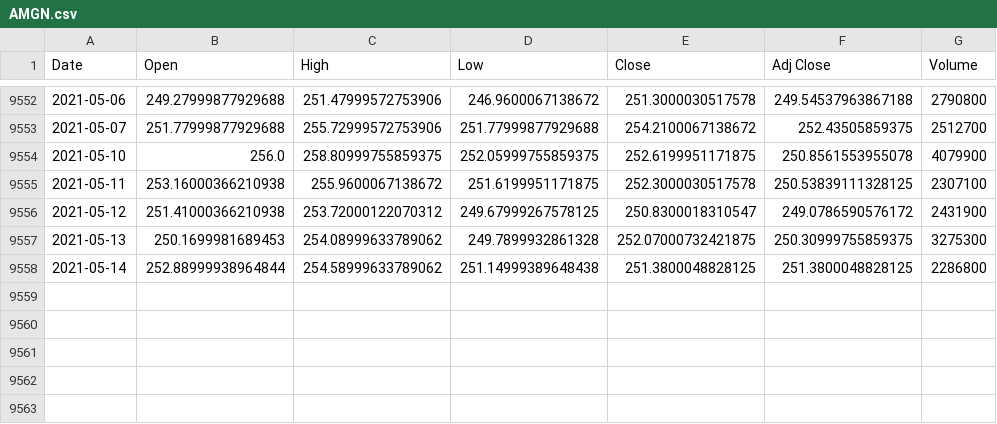
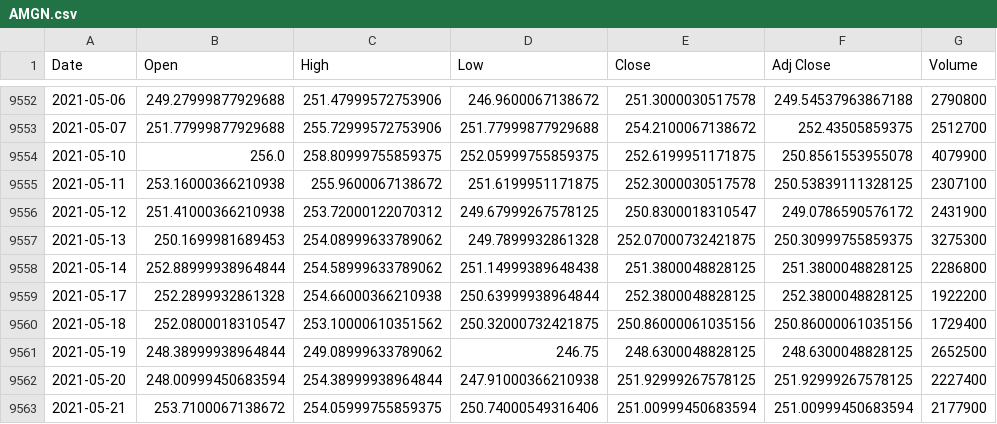
Before and after one commit to SanyueHan/COMP3027J-Data-Mining-Machine-Learning, a CSV file: Assignments/Assignment_2/data/raw/AMGN.csv, drawn as a sheet; only a part is shown, gaps mark what is left out; the diff names each change by its address in the sheet, - before the commit and + after, or states it on an @@ line.

```diff
--- a/Assignments/Assignment_2/data/raw/AMGN.csv
+++ b/Assignments/Assignment_2/data/raw/AMGN.csv
+row 9559: 2021-05-17 | 252.2899932861328 | 254.66000366210938 | 250.63999938964844 | 252.3800048828125 | 252.3800048828125 | 1922200
+row 9560: 2021-05-18 | 252.0800018310547 | 253.10000610351562 | 250.32000732421875 | 250.86000061035156 | 250.86000061035156 | 1729400
+row 9561: 2021-05-19 | 248.38999938964844 | 249.08999633789062 | 246.75 | 248.6300048828125 | 248.6300048828125 | 2652500
+row 9562: 2021-05-20 | 248.00999450683594 | 254.38999938964844 | 247.91000366210938 | 251.92999267578125 | 251.92999267578125 | 2227400
+row 9563: 2021-05-21 | 253.7100067138672 | 254.05999755859375 | 250.74000549316406 | 251.00999450683594 | 251.00999450683594 | 2177900
```
Also changed, not shown: Assignments/Assignment_2/data/raw/ABBV.csv, Assignments/Assignment_2/data/raw/COF.csv, 47 other files.
